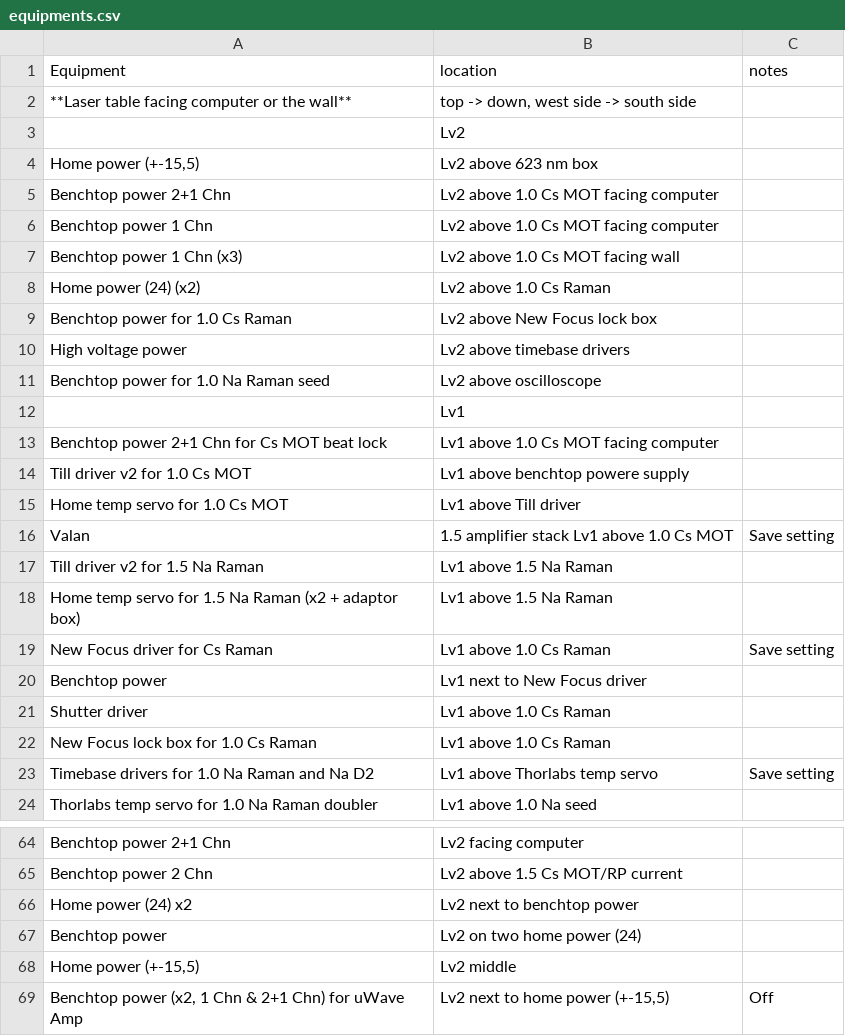
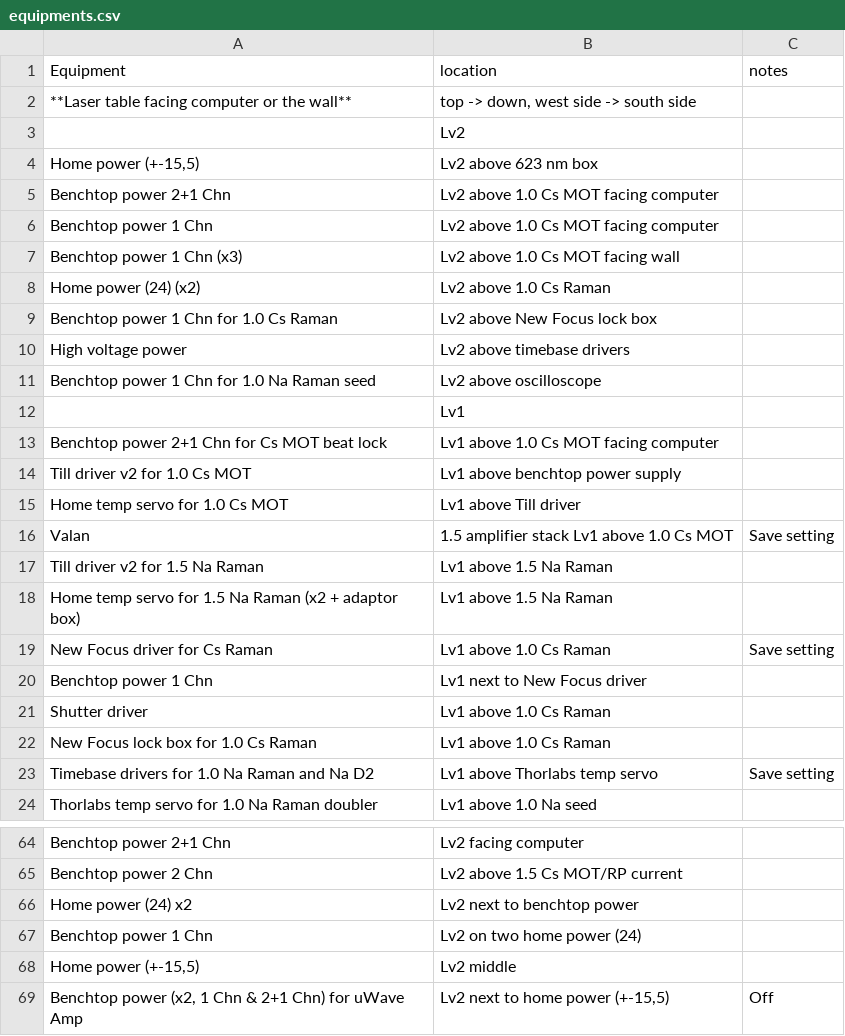
Before and after one commit to nacs-lab/yyc-data, a CSV file: presentations/2020-02-12_shutdown/equipments.csv, drawn as a sheet; only a part is shown, gaps mark what is left out.

Commit message:
[presentations/2020-02-12_shutdown] checklist, power supply channnels

```diff
--- a/presentations/2020-02-12_shutdown/equipments.csv
+++ b/presentations/2020-02-12_shutdown/equipments.csv
@@ -8,8 +8,8 @@ Benchtop power 1 Chn (x3),Lv2 above 1.0 Cs MOT facing wall,
 Home power (24) (x2),Lv2 above 1.0 Cs Raman,
-Benchtop power for 1.0 Cs Raman,Lv2 above New Focus lock box,
+Benchtop power 1 Chn for 1.0 Cs Raman,Lv2 above New Focus lock box,
 High voltage power,Lv2 above timebase drivers,
-Benchtop power for 1.0 Na Raman seed,Lv2 above oscilloscope,
+Benchtop power 1 Chn for 1.0 Na Raman seed,Lv2 above oscilloscope,
 ,Lv1,
 Benchtop power 2+1 Chn for Cs MOT beat lock,Lv1 above 1.0 Cs MOT facing computer,
-Till driver v2 for 1.0 Cs MOT,Lv1 above benchtop powere supply,
+Till driver v2 for 1.0 Cs MOT,Lv1 above benchtop power supply,
 Home temp servo for 1.0 Cs MOT,Lv1 above Till driver,
@@ -19,3 +19,3 @@ Home temp servo for 1.5 Na Raman (x2 + adaptor box),Lv1 above 1.5 Na Raman,
 New Focus driver for Cs Raman,Lv1 above 1.0 Cs Raman,Save setting
-Benchtop power,Lv1 next to New Focus driver,
+Benchtop power 1 Chn,Lv1 next to New Focus driver,
 Shutter driver,Lv1 above 1.0 Cs Raman,
@@ -66,3 +66,3 @@ Benchtop power 2 Chn,Lv2 above 1.5 Cs MOT/RP current,
 Home power (24) x2,Lv2 next to benchtop power,
-Benchtop power,Lv2 on two home power (24),
+Benchtop power 1 Chn,Lv2 on two home power (24),
 "Home power (+-15,5)",Lv2 middle,
```
Also changed, not shown: 2 other files.
